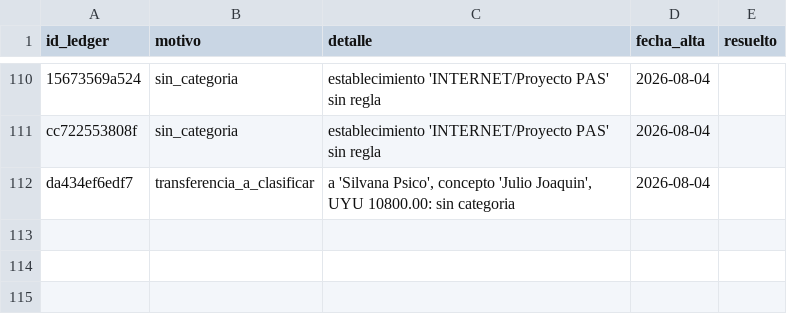
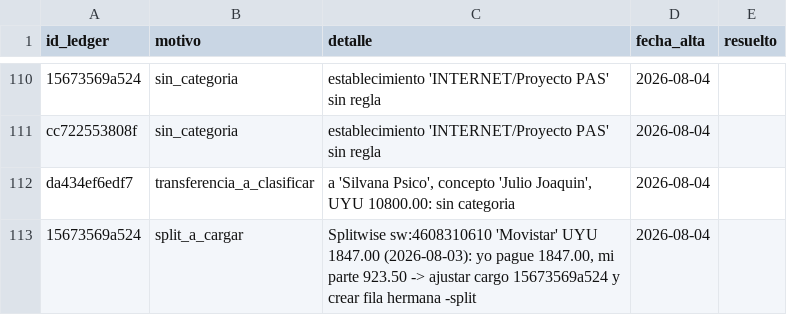
Before and after one commit to joacoguerrae/registro-gastos, a CSV file: data/pendientes.csv, drawn as a sheet; only a part is shown, gaps mark what is left out; the diff names each change by its address in the sheet, - before the commit and + after, or states it on an @@ line.

```diff
--- a/data/pendientes.csv
+++ b/data/pendientes.csv
+row 113: 15673569a524 | split_a_cargar | Splitwise sw:4608310610 'Movistar' UYU 1847.00 (2026-08-03): yo pague 1847.00, mi parte 923.50 -> ajustar cargo 15673569a524 y crear fila hermana -split | 2026-08-04
```
Also changed, not shown: 3 other files.
